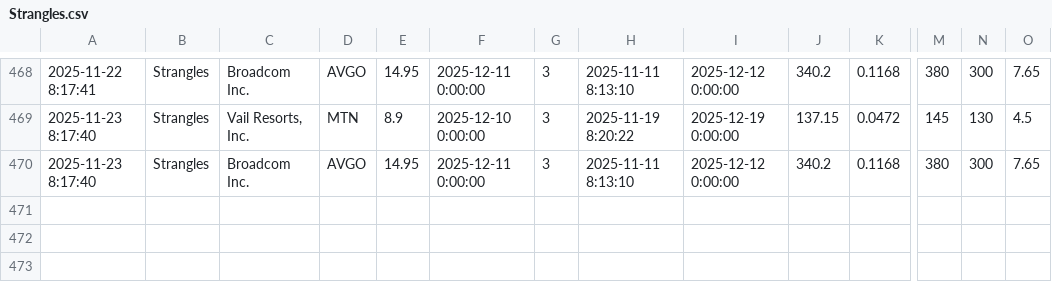
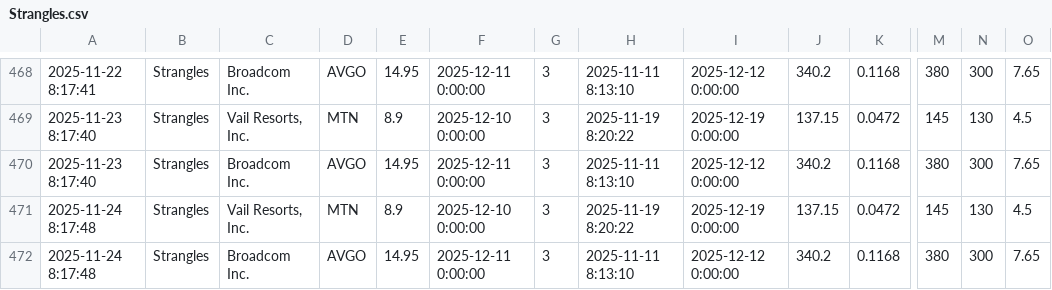
Before and after one commit to TeneikaAskew/stocks, a CSV file: google-apps-script/data/Strangles.csv, drawn as a sheet; only a part is shown, gaps mark what is left out; rows hold the shown columns only; the diff names each change by its address in the sheet, - before the commit and + after, or states it on an @@ line.

```diff
--- a/google-apps-script/data/Strangles.csv
+++ b/google-apps-script/data/Strangles.csv
+row 471: 2025-11-24 8:17:48 | Strangles | Vail Resorts, Inc. | MTN | 8.9 | 2025-12-10 0:00:00 | 3 | 2025-11-19 8:20:22 | 2025-12-19 0:00:00 | 137.15 | 0.0472 | 145 | 130 | 4.5
+row 472: 2025-11-24 8:17:48 | Strangles | Broadcom Inc. | AVGO | 14.95 | 2025-12-11 0:00:00 | 3 | 2025-11-11 8:13:10 | 2025-12-12 0:00:00 | 340.2 | 0.1168 | 380 | 300 | 7.65
```
Also changed, not shown: 4 other files.
